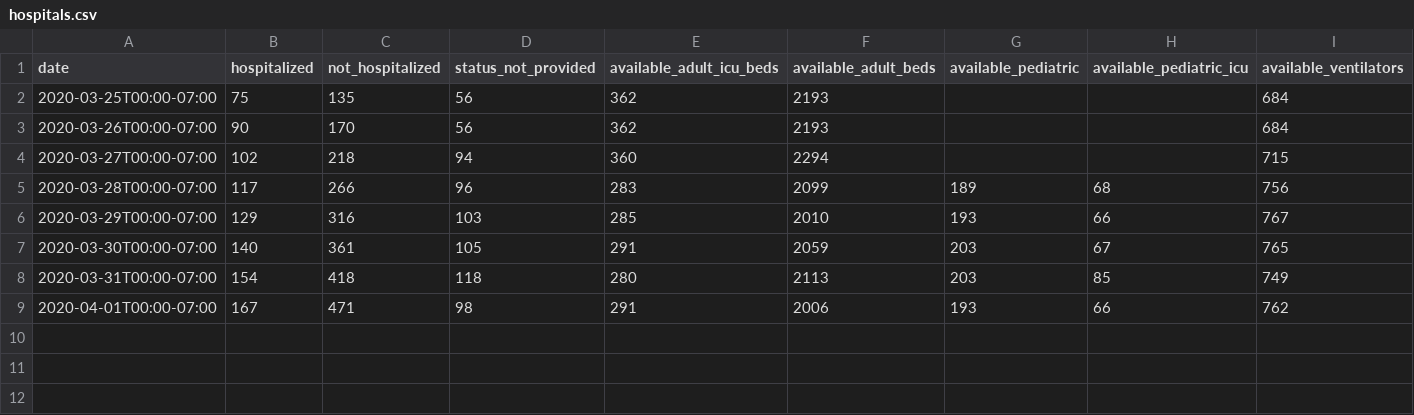
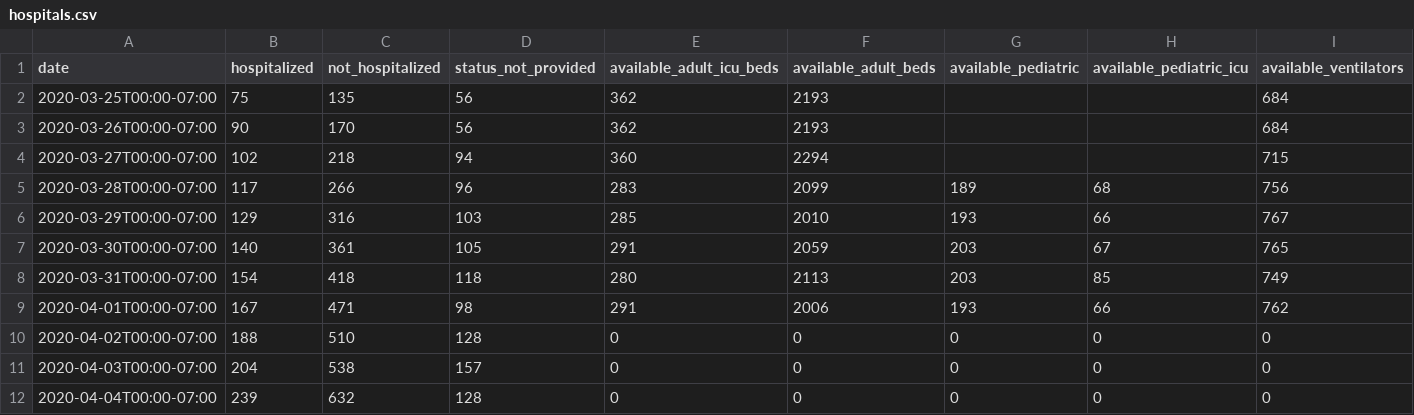
Before and after one commit to mattbaker/oregon-covid, a CSV file: hospitals.csv, drawn as a sheet; only a part is shown; rows hold the shown columns only; the diff names each change by its address in the sheet, - before the commit and + after, or states it on an @@ line.

Commit message:
update data, add note about beds and ventilators, update case hospitalzation numbers

```diff
--- a/hospitals.csv
+++ b/hospitals.csv
+row 10: 2020-04-02T00:00-07:00 | 188 | 510 | 128 | 0 | 0 | 0 | 0 | 0
+row 11: 2020-04-03T00:00-07:00 | 204 | 538 | 157 | 0 | 0 | 0 | 0 | 0
+row 12: 2020-04-04T00:00-07:00 | 239 | 632 | 128 | 0 | 0 | 0 | 0 | 0
```
Also changed, not shown: reports.csv, 2 other files.
